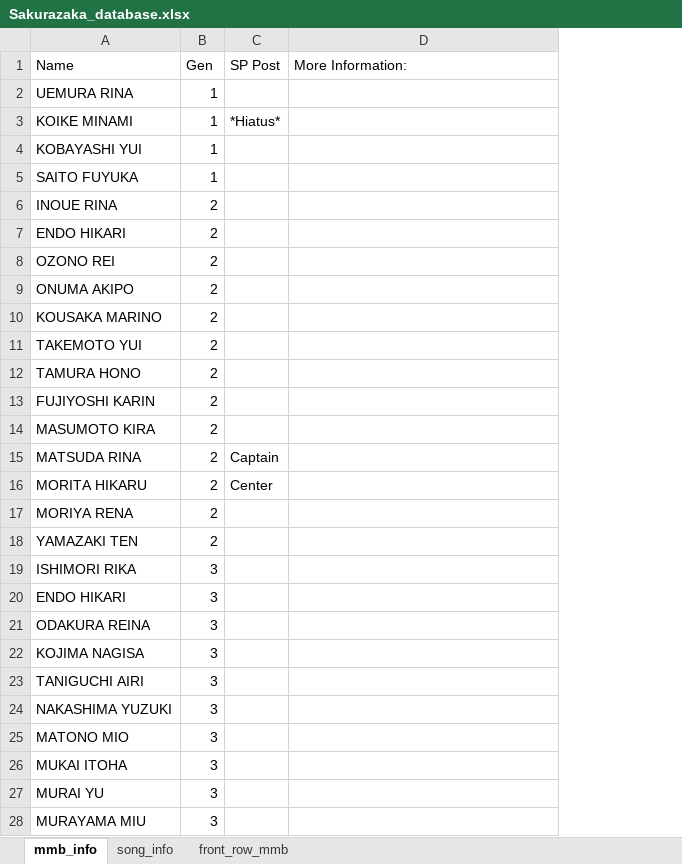
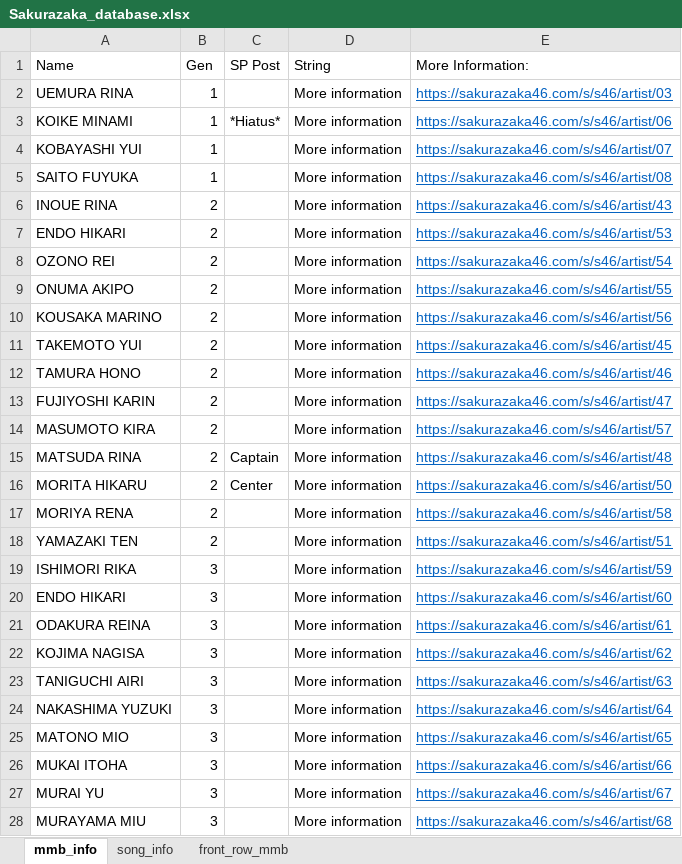
Before and after one commit to CyberRiZUKI/Sakurazaka46_Database, an Excel workbook: Sakurazaka_database.xlsx, sheet mmb_info, drawn as a sheet; only a part is shown; values as stored, in another font and other column widths than the file's, no borders; addresses are those after the commit; the diff covers the shown part only; the diff names each change by its address in the sheet, - before the commit and + after, or states it on an @@ line.

Commit message:
Add files via upload

```diff
--- a/Sakurazaka_database.xlsx (sheet mmb_info)
+++ b/Sakurazaka_database.xlsx (sheet mmb_info)
+column D (String), rows 2-28: all More information
-E2 (More Information:): (empty)
+E2 (More Information:): https://sakurazaka46.com/s/s46/artist/03
-E3 (More Information:): (empty)
+E3 (More Information:): https://sakurazaka46.com/s/s46/artist/06
-E4 (More Information:): (empty)
+E4 (More Information:): https://sakurazaka46.com/s/s46/artist/07
-E5 (More Information:): (empty)
+E5 (More Information:): https://sakurazaka46.com/s/s46/artist/08
-E6 (More Information:): (empty)
+E6 (More Information:): https://sakurazaka46.com/s/s46/artist/43
-E7 (More Information:): (empty)
+E7 (More Information:): https://sakurazaka46.com/s/s46/artist/53
-E8 (More Information:): (empty)
+E8 (More Information:): https://sakurazaka46.com/s/s46/artist/54
-E9 (More Information:): (empty)
+E9 (More Information:): https://sakurazaka46.com/s/s46/artist/55
-E10 (More Information:): (empty)
+E10 (More Information:): https://sakurazaka46.com/s/s46/artist/56
-E11 (More Information:): (empty)
+E11 (More Information:): https://sakurazaka46.com/s/s46/artist/45
-E12 (More Information:): (empty)
+E12 (More Information:): https://sakurazaka46.com/s/s46/artist/46
-E13 (More Information:): (empty)
+E13 (More Information:): https://sakurazaka46.com/s/s46/artist/47
-E14 (More Information:): (empty)
+E14 (More Information:): https://sakurazaka46.com/s/s46/artist/57
-E15 (More Information:): (empty)
+E15 (More Information:): https://sakurazaka46.com/s/s46/artist/48
-E16 (More Information:): (empty)
+E16 (More Information:): https://sakurazaka46.com/s/s46/artist/50
-E17 (More Information:): (empty)
+E17 (More Information:): https://sakurazaka46.com/s/s46/artist/58
-E18 (More Information:): (empty)
+E18 (More Information:): https://sakurazaka46.com/s/s46/artist/51
-E19 (More Information:): (empty)
+E19 (More Information:): https://sakurazaka46.com/s/s46/artist/59
-E20 (More Information:): (empty)
+E20 (More Information:): https://sakurazaka46.com/s/s46/artist/60
-E21 (More Information:): (empty)
+E21 (More Information:): https://sakurazaka46.com/s/s46/artist/61
-E22 (More Information:): (empty)
+E22 (More Information:): https://sakurazaka46.com/s/s46/artist/62
-E23 (More Information:): (empty)
+E23 (More Information:): https://sakurazaka46.com/s/s46/artist/63
-E24 (More Information:): (empty)
+E24 (More Information:): https://sakurazaka46.com/s/s46/artist/64
-E25 (More Information:): (empty)
+E25 (More Information:): https://sakurazaka46.com/s/s46/artist/65
-E26 (More Information:): (empty)
+E26 (More Information:): https://sakurazaka46.com/s/s46/artist/66
-E27 (More Information:): (empty)
+E27 (More Information:): https://sakurazaka46.com/s/s46/artist/67
-E28 (More Information:): (empty)
+E28 (More Information:): https://sakurazaka46.com/s/s46/artist/68
```
Also changed, not shown: 10 edited cells elsewhere in this sheet, sheet song_info.
